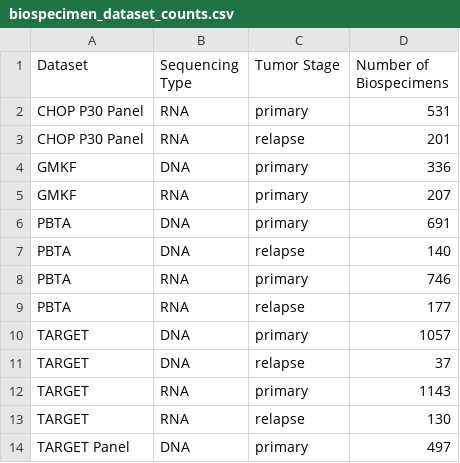
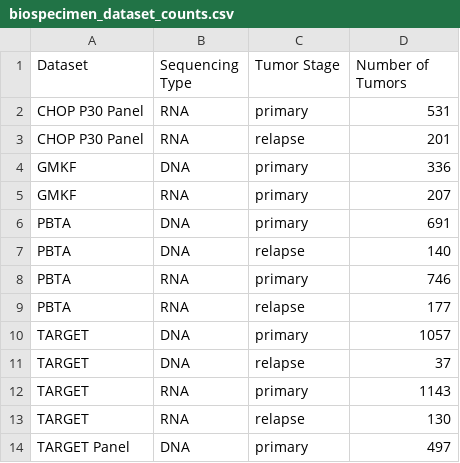
Before and after one commit to PediatricOpenTargets/documentation, a CSV file: scripts/biospecimen_dataset_counts.csv, drawn as a sheet.

Commit message:
made minor code changes requested in ticket 462 to biospecimen count code

```diff
--- a/scripts/biospecimen_dataset_counts.csv
+++ b/scripts/biospecimen_dataset_counts.csv
@@ -1,2 +1,2 @@
-Dataset,Sequencing Type,Tumor Stage,Number of Biospecimens
+Dataset,Sequencing Type,Tumor Stage,Number of Tumors
 CHOP P30 Panel,RNA,primary,531
```
Also changed, not shown: scripts/biospecimen_dataset_disease_counts.csv, 3 other files.
